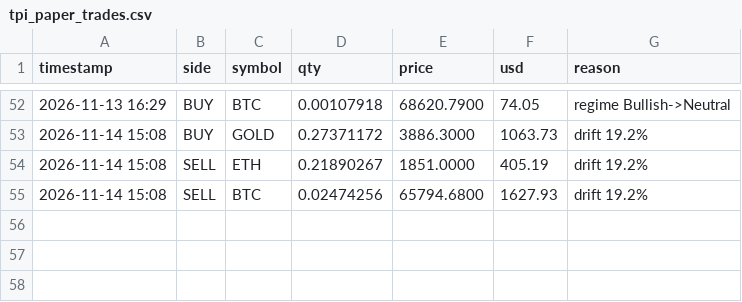
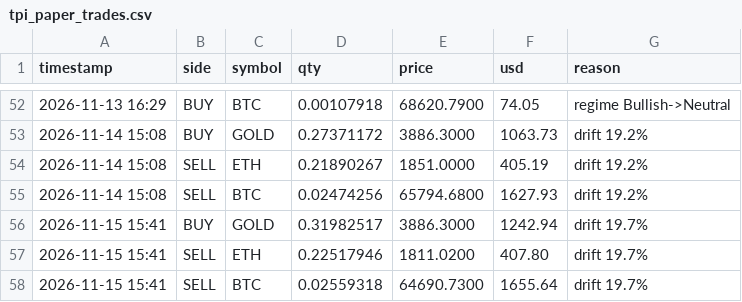
Before and after one commit to jwavez/tpi-dashboard, a CSV file: tpi_paper_trades.csv, drawn as a sheet; only a part is shown, gaps mark what is left out.

Commit message:
Update TPI paper book 2026-11-15 15:41 UTC

```diff
--- a/tpi_paper_trades.csv
+++ b/tpi_paper_trades.csv
@@ -55 +55,4 @@ timestamp,side,symbol,qty,price,usd,reason
 2026-11-14 15:08,SELL,BTC,0.02474256,65794.6800,1627.93,drift 19.2%
+2026-11-15 15:41,BUY,GOLD,0.31982517,3886.3000,1242.94,drift 19.7%
+2026-11-15 15:41,SELL,ETH,0.22517946,1811.0200,407.80,drift 19.7%
+2026-11-15 15:41,SELL,BTC,0.02559318,64690.7300,1655.64,drift 19.7%
```
Also changed, not shown: tpi_paper_equity.csv, 3 other files.
